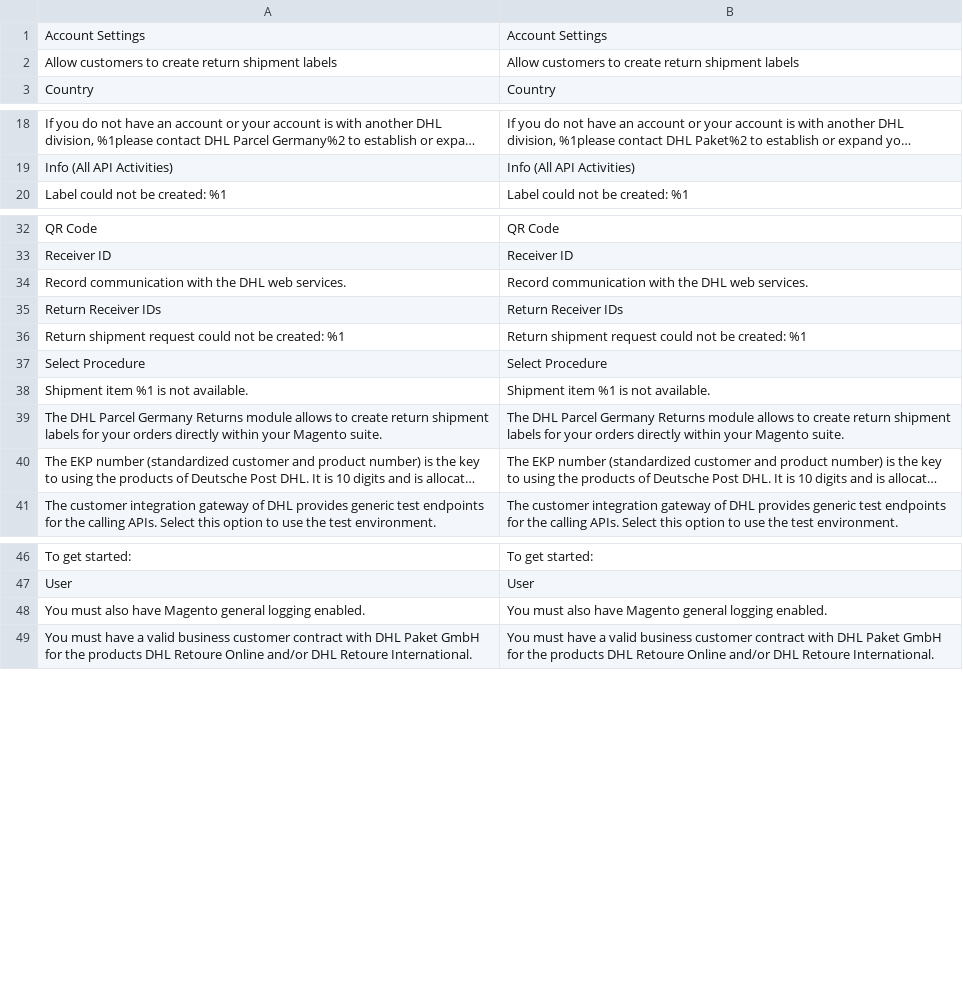
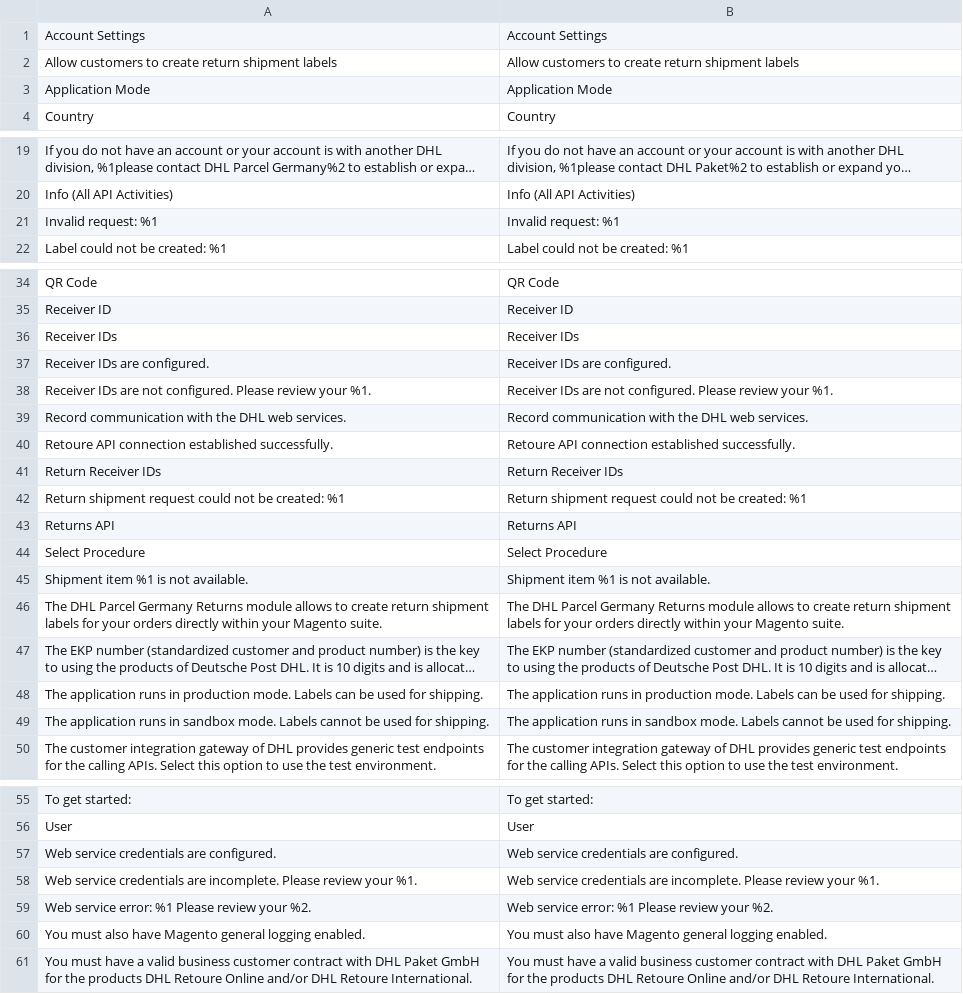
Before and after one commit to netresearch/dhl-module-carrier-paket-returns, a CSV file: i18n/en_US.csv, drawn as a sheet; only a part is shown, gaps mark what is left out; long unchanged cells end in …; the diff names each change by its address in the sheet, - before the commit and + after, or states it on an @@ line.

```diff
--- a/i18n/en_US.csv
+++ b/i18n/en_US.csv
+row 3: Application Mode | Application Mode
+row 21: Invalid request: %1 | Invalid request: %1
+row 36: Receiver IDs | Receiver IDs
+row 37: Receiver IDs are configured. | Receiver IDs are configured.
+row 38: Receiver IDs are not configured. Please review your %1. | Receiver IDs are not configured. Please review your %1.
+row 40: Retoure API connection established successfully. | Retoure API connection established successfully.
+row 43: Returns API | Returns API
+row 48: The application runs in production mode. Labels can be used for shipping. | The application runs in production mode. Labels can be used for shipping.
+row 49: The application runs in sandbox mode. Labels cannot be used for shipping. | The application runs in sandbox mode. Labels cannot be used for shipping.
+row 57: Web service credentials are configured. | Web service credentials are configured.
+row 58: Web service credentials are incomplete. Please review your %1. | Web service credentials are incomplete. Please review your %1.
+row 59: Web service error: %1 Please review your %2. | Web service error: %1 Please review your %2.
```
Also changed, not shown: i18n/de_DE.csv, 8 other files.
